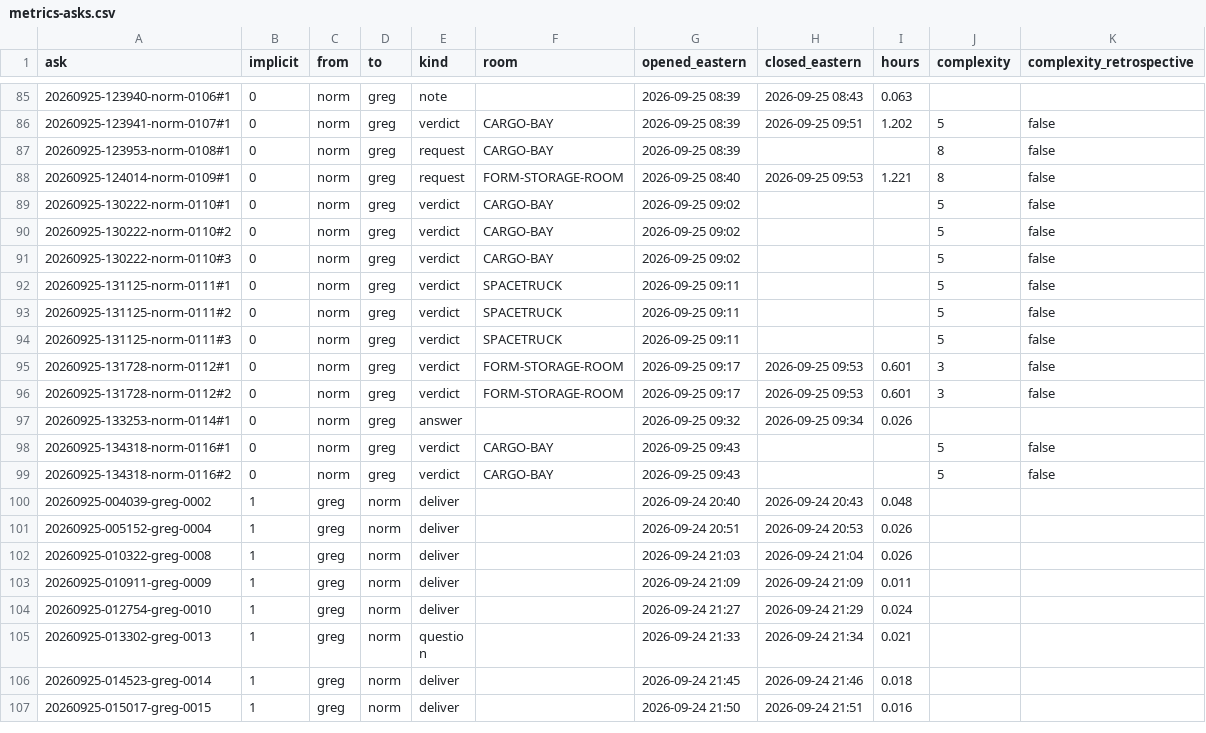
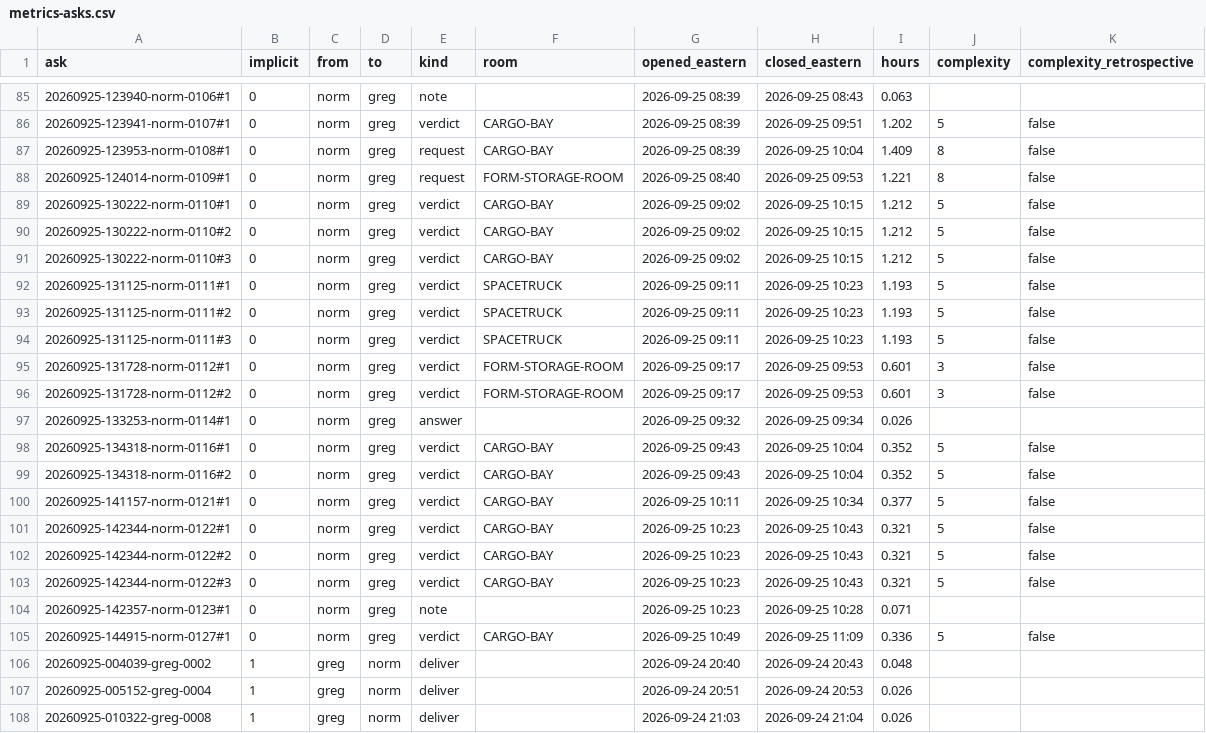
Before and after one commit to joetcochran/stationfall-site, a CSV file: wiki/metrics-asks.csv, drawn as a sheet; only a part is shown, gaps mark what is left out; the shorter side is filled out with more unchanged rows; the diff covers the shown part only.

```diff
--- a/wiki/metrics-asks.csv
+++ b/wiki/metrics-asks.csv
@@ -86,10 +86,10 @@ ask,implicit,from,to,kind,room,opened_eastern,closed_eastern,hours,complexity,co
 20260925-123941-norm-0107#1,0,norm,greg,verdict,CARGO-BAY,2026-09-25 08:39,2026-09-25 09:51,1.202,5,false
-20260925-123953-norm-0108#1,0,norm,greg,request,CARGO-BAY,2026-09-25 08:39,,,8,false
+20260925-123953-norm-0108#1,0,norm,greg,request,CARGO-BAY,2026-09-25 08:39,2026-09-25 10:04,1.409,8,false
 20260925-124014-norm-0109#1,0,norm,greg,request,FORM-STORAGE-ROOM,2026-09-25 08:40,2026-09-25 09:53,1.221,8,false
-20260925-130222-norm-0110#1,0,norm,greg,verdict,CARGO-BAY,2026-09-25 09:02,,,5,false
-20260925-130222-norm-0110#2,0,norm,greg,verdict,CARGO-BAY,2026-09-25 09:02,,,5,false
-20260925-130222-norm-0110#3,0,norm,greg,verdict,CARGO-BAY,2026-09-25 09:02,,,5,false
-20260925-131125-norm-0111#1,0,norm,greg,verdict,SPACETRUCK,2026-09-25 09:11,,,5,false
-20260925-131125-norm-0111#2,0,norm,greg,verdict,SPACETRUCK,2026-09-25 09:11,,,5,false
-20260925-131125-norm-0111#3,0,norm,greg,verdict,SPACETRUCK,2026-09-25 09:11,,,5,false
+20260925-130222-norm-0110#1,0,norm,greg,verdict,CARGO-BAY,2026-09-25 09:02,2026-09-25 10:15,1.212,5,false
+20260925-130222-norm-0110#2,0,norm,greg,verdict,CARGO-BAY,2026-09-25 09:02,2026-09-25 10:15,1.212,5,false
+20260925-130222-norm-0110#3,0,norm,greg,verdict,CARGO-BAY,2026-09-25 09:02,2026-09-25 10:15,1.212,5,false
+20260925-131125-norm-0111#1,0,norm,greg,verdict,SPACETRUCK,2026-09-25 09:11,2026-09-25 10:23,1.193,5,false
+20260925-131125-norm-0111#2,0,norm,greg,verdict,SPACETRUCK,2026-09-25 09:11,2026-09-25 10:23,1.193,5,false
+20260925-131125-norm-0111#3,0,norm,greg,verdict,SPACETRUCK,2026-09-25 09:11,2026-09-25 10:23,1.193,5,false
 20260925-131728-norm-0112#1,0,norm,greg,verdict,FORM-STORAGE-ROOM,2026-09-25 09:17,2026-09-25 09:53,0.601,3,false
@@ -97,4 +97,10 @@ ask,implicit,from,to,kind,room,opened_eastern,closed_eastern,hours,complexity,co
 20260925-133253-norm-0114#1,0,norm,greg,answer,,2026-09-25 09:32,2026-09-25 09:34,0.026,,
-20260925-134318-norm-0116#1,0,norm,greg,verdict,CARGO-BAY,2026-09-25 09:43,,,5,false
-20260925-134318-norm-0116#2,0,norm,greg,verdict,CARGO-BAY,2026-09-25 09:43,,,5,false
+20260925-134318-norm-0116#1,0,norm,greg,verdict,CARGO-BAY,2026-09-25 09:43,2026-09-25 10:04,0.352,5,false
+20260925-134318-norm-0116#2,0,norm,greg,verdict,CARGO-BAY,2026-09-25 09:43,2026-09-25 10:04,0.352,5,false
+20260925-141157-norm-0121#1,0,norm,greg,verdict,CARGO-BAY,2026-09-25 10:11,2026-09-25 10:34,0.377,5,false
+20260925-142344-norm-0122#1,0,norm,greg,verdict,CARGO-BAY,2026-09-25 10:23,2026-09-25 10:43,0.321,5,false
+20260925-142344-norm-0122#2,0,norm,greg,verdict,CARGO-BAY,2026-09-25 10:23,2026-09-25 10:43,0.321,5,false
+20260925-142344-norm-0122#3,0,norm,greg,verdict,CARGO-BAY,2026-09-25 10:23,2026-09-25 10:43,0.321,5,false
+20260925-142357-norm-0123#1,0,norm,greg,note,,2026-09-25 10:23,2026-09-25 10:28,0.071,,
+20260925-144915-norm-0127#1,0,norm,greg,verdict,CARGO-BAY,2026-09-25 10:49,2026-09-25 11:09,0.336,5,false
 20260925-004039-greg-0002,1,greg,norm,deliver,,2026-09-24 20:40,2026-09-24 20:43,0.048,,
```
Also changed, not shown: 6 added rows and 4 edited cells elsewhere in this file, wiki/metrics-cost.csv, wiki/metrics-deliveries.csv, 25 other files.
